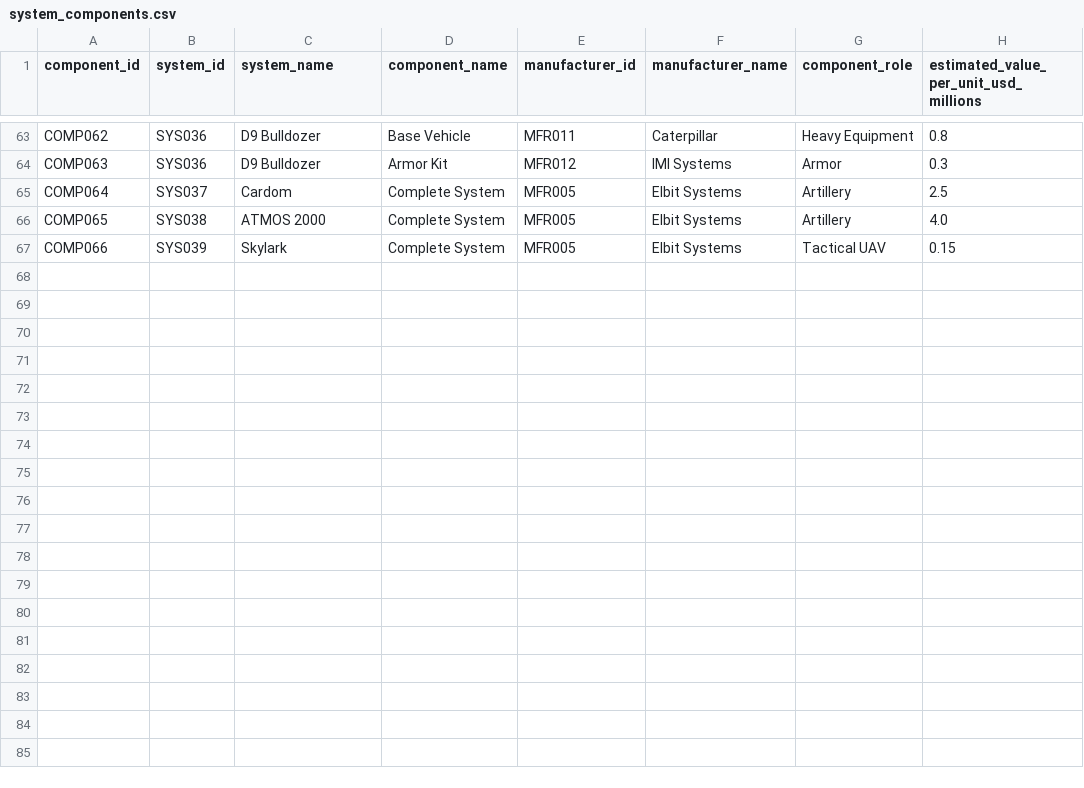
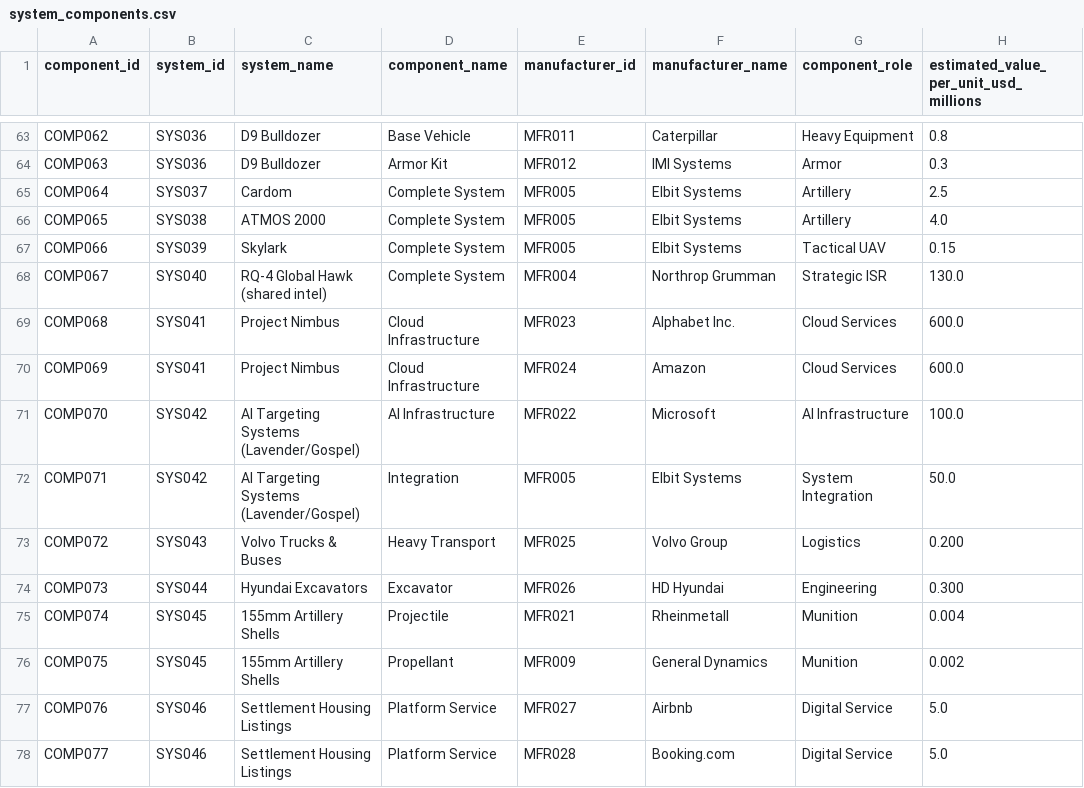
Before and after one commit to lukketsvane/nbim-killchain, a CSV file: data/system_components.csv, drawn as a sheet; only a part is shown, gaps mark what is left out.

Commit message:
Fix: Plotly visualization script error and update data

```diff
--- a/data/system_components.csv
+++ b/data/system_components.csv
@@ -67 +67,12 @@ COMP065,SYS038,ATMOS 2000,Complete System,MFR005,Elbit Systems,Artillery,4.0
 COMP066,SYS039,Skylark,Complete System,MFR005,Elbit Systems,Tactical UAV,0.15
+COMP067,SYS040,RQ-4 Global Hawk (shared intel),Complete System,MFR004,Northrop Grumman,Strategic ISR,130.0
+COMP068,SYS041,Project Nimbus,Cloud Infrastructure,MFR023,Alphabet Inc.,Cloud Services,600.0
+COMP069,SYS041,Project Nimbus,Cloud Infrastructure,MFR024,Amazon,Cloud Services,600.0
+COMP070,SYS042,AI Targeting Systems (Lavender/Gospel),AI Infrastructure,MFR022,Microsoft,AI Infrastructure,100.0
+COMP071,SYS042,AI Targeting Systems (Lavender/Gospel),Integration,MFR005,Elbit Systems,System Integration,50.0
+COMP072,SYS043,Volvo Trucks & Buses,Heavy Transport,MFR025,Volvo Group,Logistics,0.200
+COMP073,SYS044,Hyundai Excavators,Excavator,MFR026,HD Hyundai,Engineering,0.300
+COMP074,SYS045,155mm Artillery Shells,Projectile,MFR021,Rheinmetall,Munition,0.004
+COMP075,SYS045,155mm Artillery Shells,Propellant,MFR009,General Dynamics,Munition,0.002
+COMP076,SYS046,Settlement Housing Listings,Platform Service,MFR027,Airbnb,Digital Service,5.0
+COMP077,SYS046,Settlement Housing Listings,Platform Service,MFR028,Booking.com,Digital Service,5.0
```
Also changed, not shown: data/manufacturers.csv, data/military_systems.csv, 2 other files.
